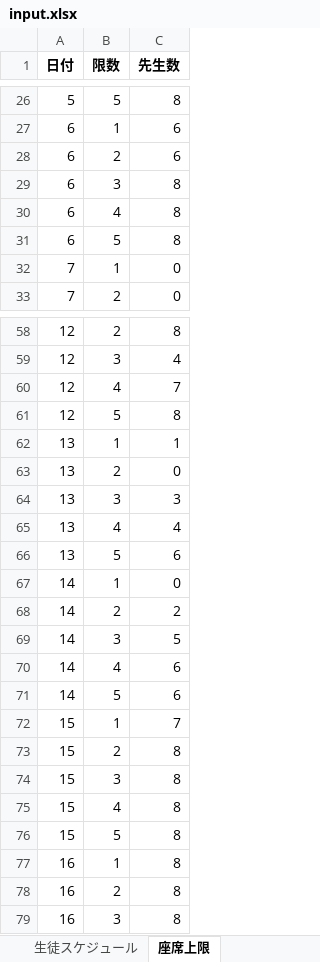
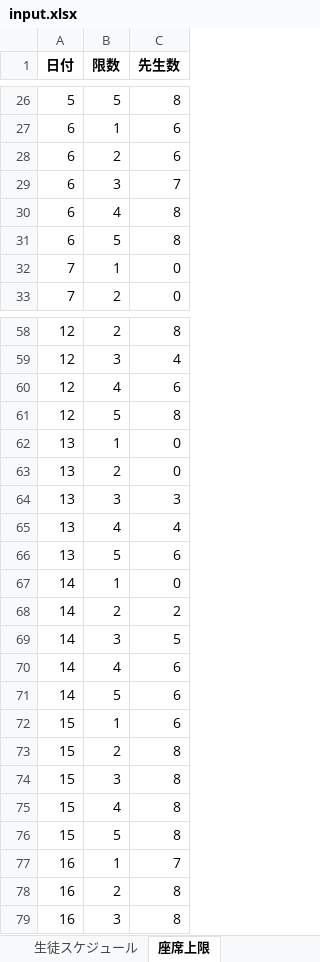
Before and after one commit to shu-ozawa/scheduling_app, an Excel workbook: 1_スケジュール実行/input/input.xlsx, sheet 座席上限, drawn as a sheet; only a part is shown, gaps mark what is left out; values as stored, in another font and other column widths than the file's, no borders; the diff names each change by its address in the sheet, - before the commit and + after, or states it on an @@ line.

```diff
--- a/1_スケジュール実行/input/input.xlsx (sheet 座席上限)
+++ b/1_スケジュール実行/input/input.xlsx (sheet 座席上限)
-C29 (先生数): 8
+C29 (先生数): 7
-C60 (先生数): 7
+C60 (先生数): 6
-C62 (先生数): 1
+C62 (先生数): 0
-C72 (先生数): 7
+C72 (先生数): 6
-C77 (先生数): 8
+C77 (先生数): 7
```
Also changed, not shown: sheet 先生スケジュール, sheet 全体スケジュール, sheet 生徒スケジュール, sheet 生徒_受講コマ数, 1_スケジュール実行/output/output.xlsx, 1 other file.
